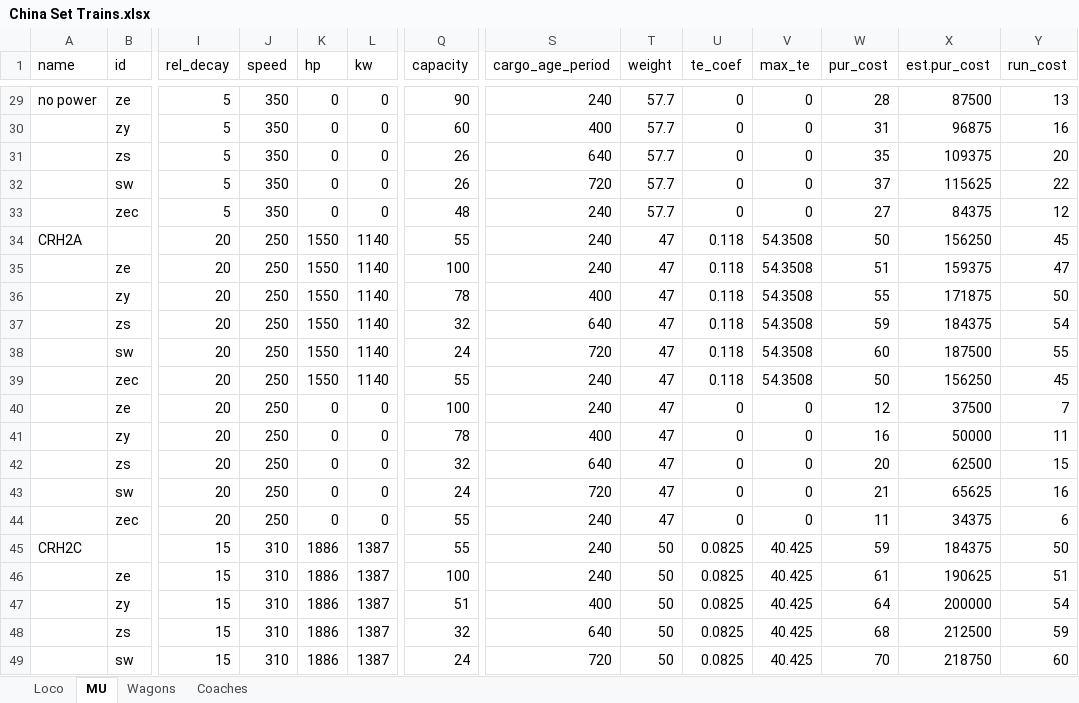
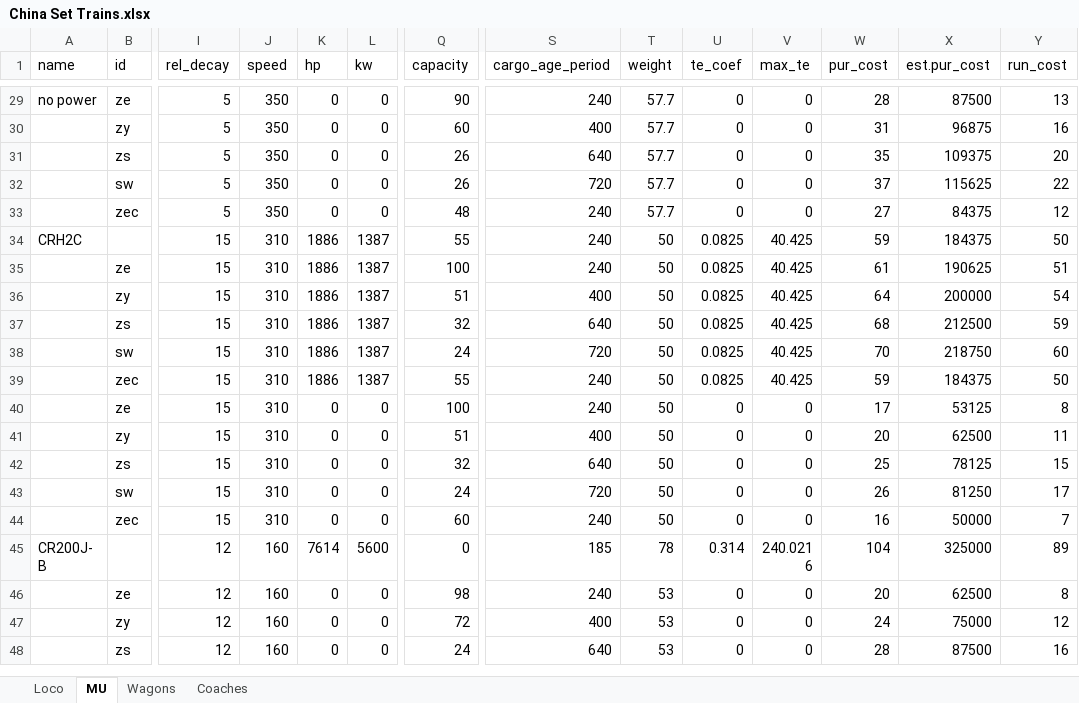
Before and after one commit to OpenTTD-China-Set/China-Set-Trains, an Excel workbook: docs/China Set Trains.xlsx, sheet MU, drawn as a sheet; only a part is shown, gaps mark what is left out; the shorter side is filled out with more unchanged rows; values as stored, in another font and other column widths than the file's, no borders; removed rows and columns are numbered as before the commit, all else as after; rows hold the shown columns only; the diff covers the shown part only; the diff names each change by its address in the sheet, - before the commit and + after, or states it on an @@ line.

```diff
--- a/docs/China Set Trains.xlsx (sheet MU)
+++ b/docs/China Set Trains.xlsx (sheet MU)
-row 34: CRH2A |  | 20 | 250 | 1550 | 1140 | 55 | 240 | 47 | 0.118 | 54.3508 | 50 | 156250 | 45
-row 35:  | ze | 20 | 250 | 1550 | 1140 | 100 | 240 | 47 | 0.118 | 54.3508 | 51 | 159375 | 47
-row 36:  | zy | 20 | 250 | 1550 | 1140 | 78 | 400 | 47 | 0.118 | 54.3508 | 55 | 171875 | 50
-row 37:  | zs | 20 | 250 | 1550 | 1140 | 32 | 640 | 47 | 0.118 | 54.3508 | 59 | 184375 | 54
-row 38:  | sw | 20 | 250 | 1550 | 1140 | 24 | 720 | 47 | 0.118 | 54.3508 | 60 | 187500 | 55
-row 39:  | zec | 20 | 250 | 1550 | 1140 | 55 | 240 | 47 | 0.118 | 54.3508 | 50 | 156250 | 45
-row 40:  | ze | 20 | 250 | 0 | 0 | 100 | 240 | 47 | 0 | 0 | 12 | 37500 | 7
-row 41:  | zy | 20 | 250 | 0 | 0 | 78 | 400 | 47 | 0 | 0 | 16 | 50000 | 11
-row 42:  | zs | 20 | 250 | 0 | 0 | 32 | 640 | 47 | 0 | 0 | 20 | 62500 | 15
-row 43:  | sw | 20 | 250 | 0 | 0 | 24 | 720 | 47 | 0 | 0 | 21 | 65625 | 16
-row 44:  | zec | 20 | 250 | 0 | 0 | 55 | 240 | 47 | 0 | 0 | 11 | 34375 | 6
```
Also changed, not shown: 33 added rows, 1 removed row and 50 edited cells elsewhere in this sheet, formulas that keep their value, 28 other files.
